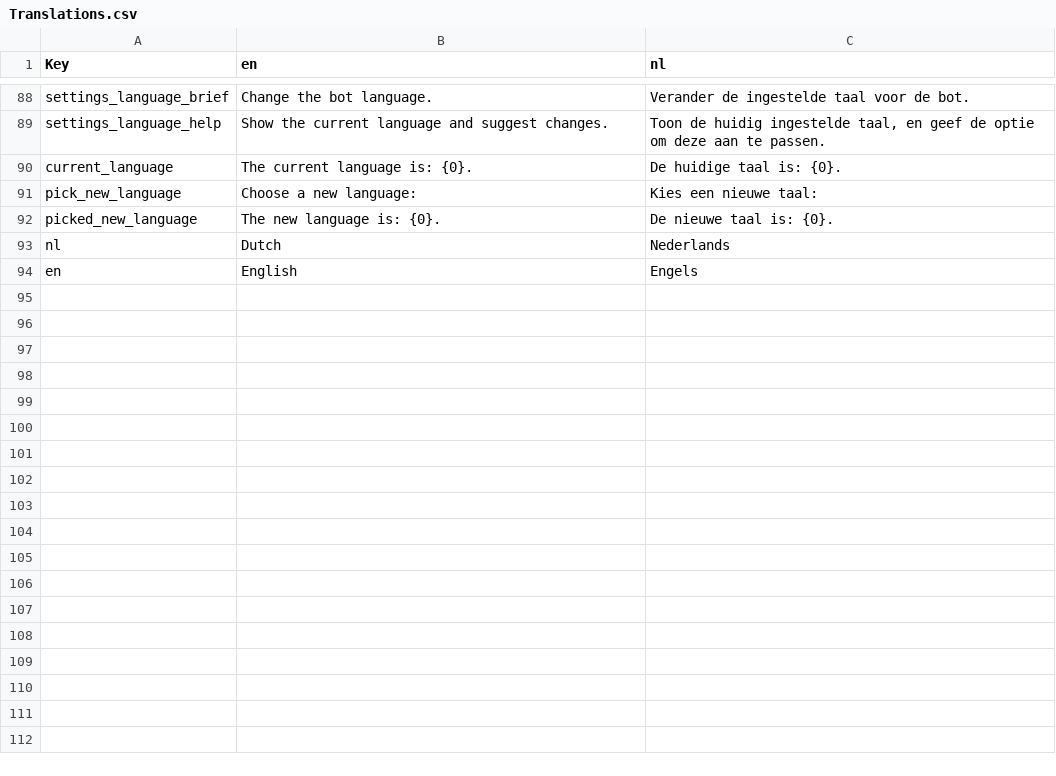
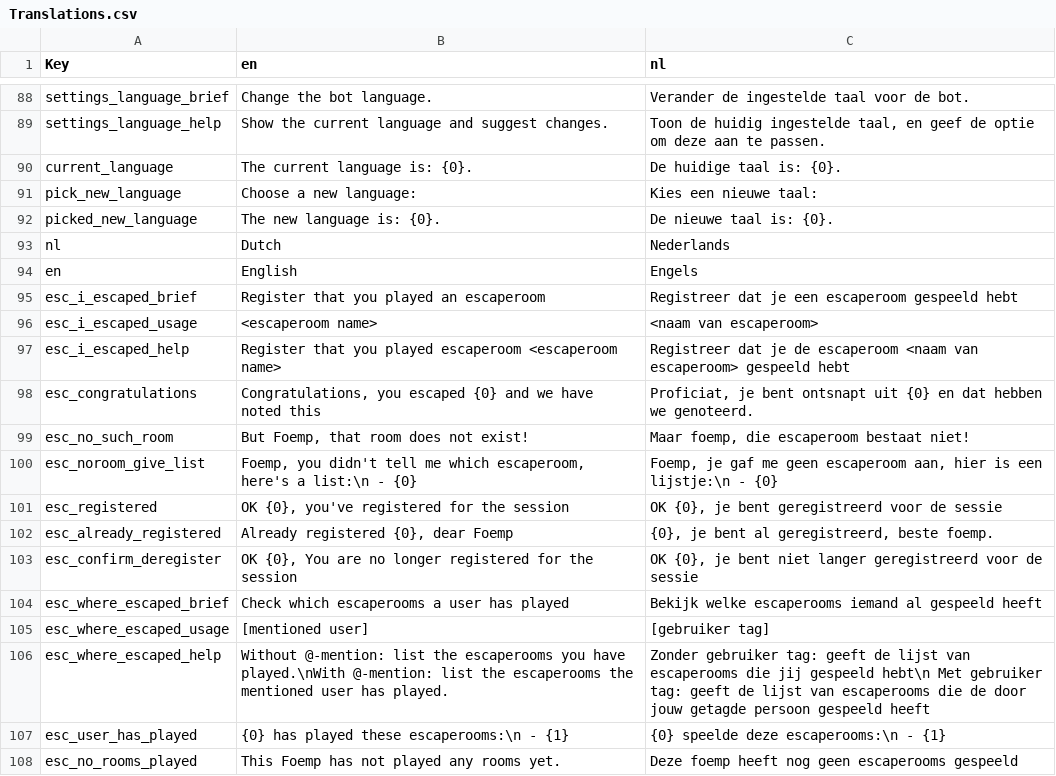
Before and after one commit to nerdland-unofficial-fans/nerdlandbot, a CSV file: Translations/Translations.csv, drawn as a sheet; only a part is shown, gaps mark what is left out; the diff names each change by its address in the sheet, - before the commit and + after, or states it on an @@ line.

Commit message:
adds translations for i_escaped where_escaped

```diff
--- a/Translations/Translations.csv
+++ b/Translations/Translations.csv
+row 95: esc_i_escaped_brief | Register that you played an escaperoom | Registreer dat je een escaperoom gespeeld hebt
+row 96: esc_i_escaped_usage | <escaperoom name> | <naam van escaperoom>
+row 97: esc_i_escaped_help | Register that you played escaperoom <escaperoom name> | Registreer dat je de escaperoom <naam van escaperoom> gespeeld hebt
+row 98: esc_congratulations | Congratulations, you escaped {0} and we have noted this | Proficiat, je bent ontsnapt uit {0} en dat hebben we genoteerd.
+row 99: esc_no_such_room | But Foemp, that room does not exist! | Maar foemp, die escaperoom bestaat niet!
+row 100: esc_noroom_give_list | Foemp, you didn't tell me which escaperoom, here's a list:\n - {0} | Foemp, je gaf me geen escaperoom aan, hier is een lijstje:\n - {0}
+row 101: esc_registered | OK {0}, you've registered for the session | OK {0}, je bent geregistreerd voor de sessie
+row 102: esc_already_registered | Already registered {0}, dear Foemp | {0}, je bent al geregistreerd, beste foemp.
+row 103: esc_confirm_deregister | OK {0}, You are no longer registered for the session | OK {0}, je bent niet langer geregistreerd voor de sessie
+row 104: esc_where_escaped_brief | Check which escaperooms a user has played | Bekijk welke escaperooms iemand al gespeeld heeft
+row 105: esc_where_escaped_usage | [mentioned user] | [gebruiker tag]
+row 106: esc_where_escaped_help | Without @-mention: list the escaperooms you have played.\nWith @-mention: list the escaperooms the mentioned user has played. | Zonder gebruiker tag: geeft de lijst van escaperooms die jij gespeeld hebt\n Met gebruiker tag: geeft de lijst van escaperooms die de door jouw getagde persoon gespeeld heeft
+row 107: esc_user_has_played | {0} has played these escaperooms:\n - {1} | {0} speelde deze escaperooms:\n - {1}
+row 108: esc_no_rooms_played | This Foemp has not played any rooms yet. | Deze foemp heeft nog geen escaperooms gespeeld
```
Also changed, not shown: 4 other files.
